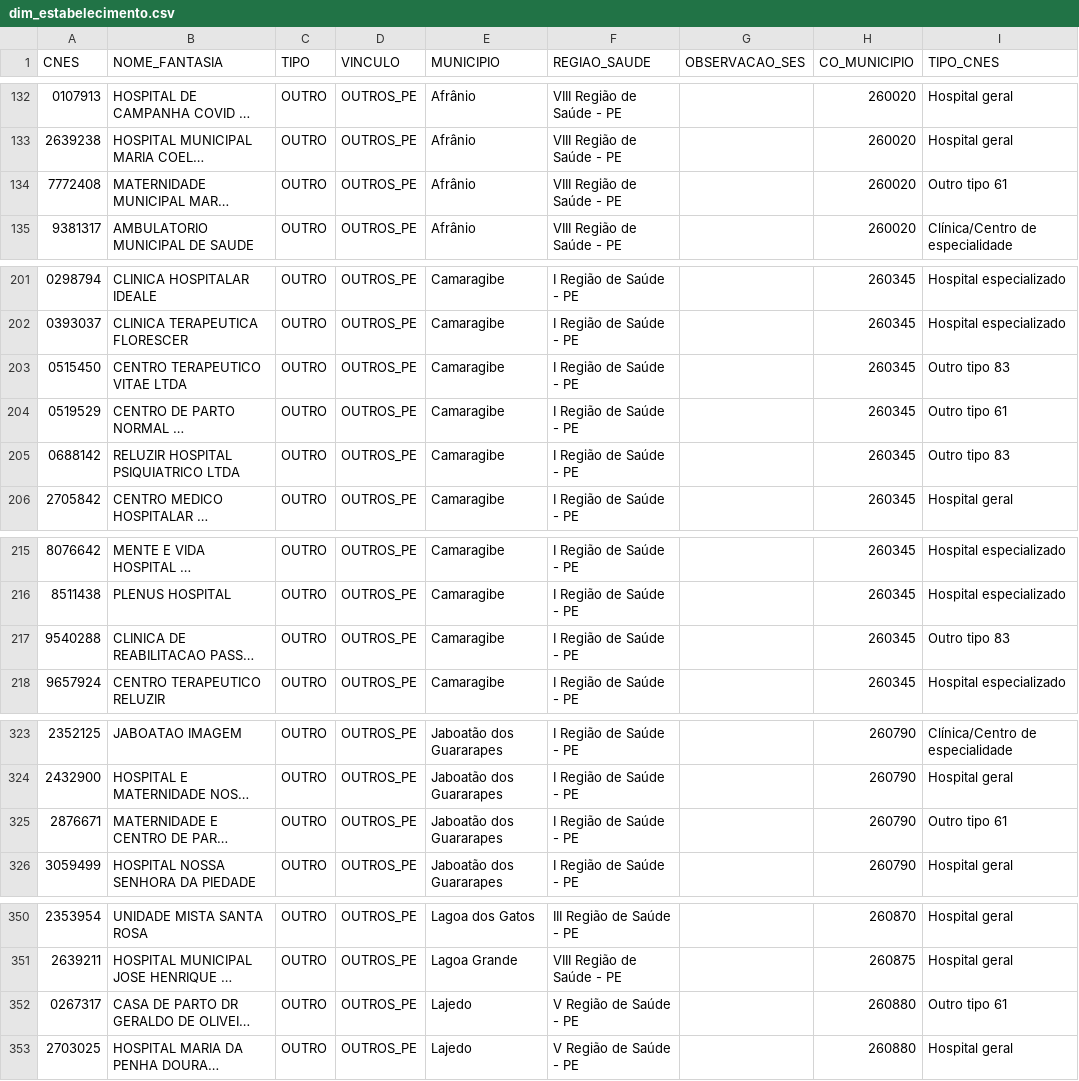
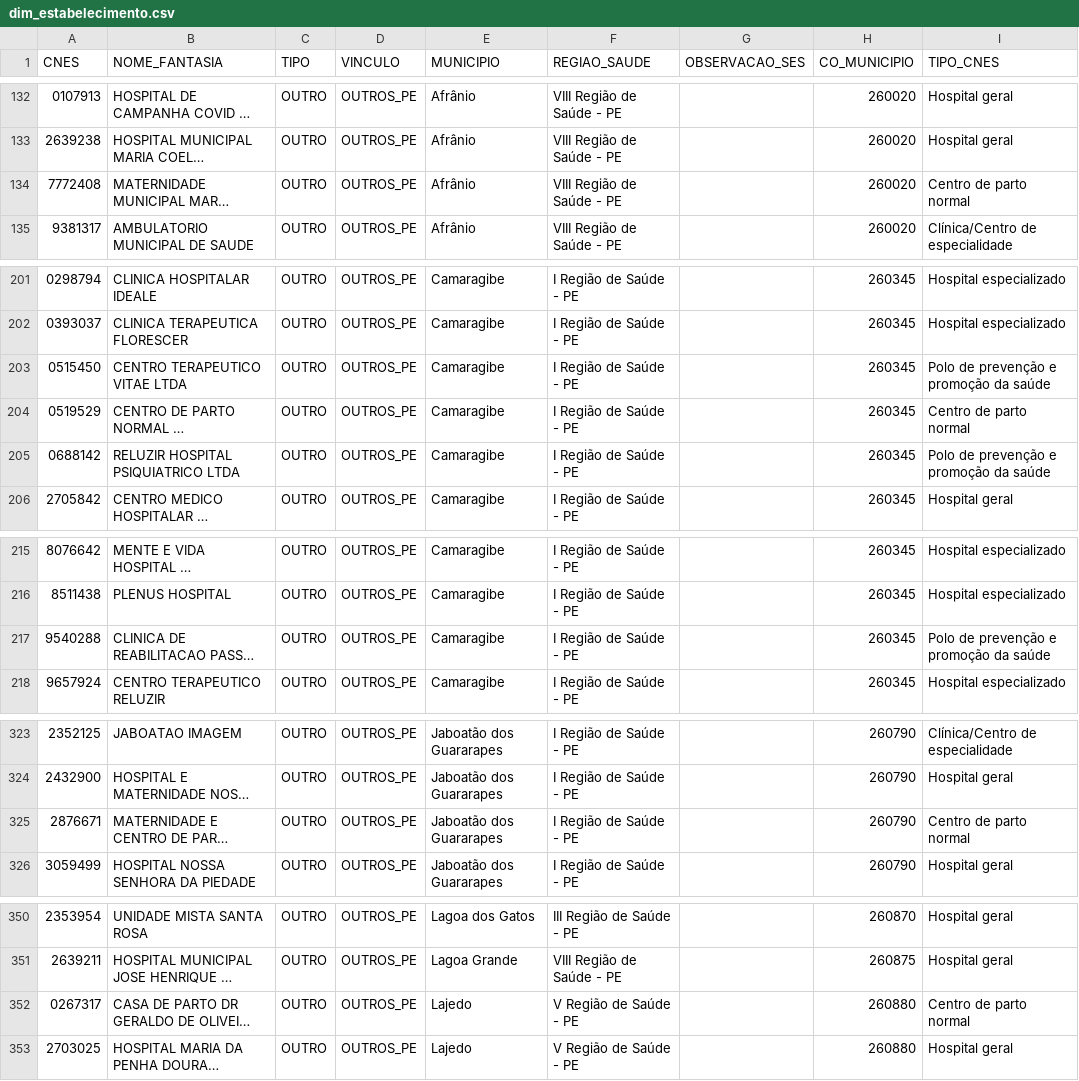
Before and after one commit to DGMOG-SES/informacoes-estrategicas-geres, a CSV file: dados/saida/dim_estabelecimento.csv, drawn as a sheet; only a part is shown, gaps mark what is left out; long unchanged cells end in …; the diff covers the shown part only; the diff names each change by its address in the sheet, - before the commit and + after, or states it on an @@ line.

```diff
--- a/dados/saida/dim_estabelecimento.csv
+++ b/dados/saida/dim_estabelecimento.csv
-I134 (TIPO_CNES): Outro tipo 61
+I134 (TIPO_CNES): Centro de parto normal
-I203 (TIPO_CNES): Outro tipo 83
+I203 (TIPO_CNES): Polo de prevenção e promoção da saúde
-I204 (TIPO_CNES): Outro tipo 61
+I204 (TIPO_CNES): Centro de parto normal
-I205 (TIPO_CNES): Outro tipo 83
+I205 (TIPO_CNES): Polo de prevenção e promoção da saúde
-I217 (TIPO_CNES): Outro tipo 83
+I217 (TIPO_CNES): Polo de prevenção e promoção da saúde
-I325 (TIPO_CNES): Outro tipo 61
+I325 (TIPO_CNES): Centro de parto normal
-I352 (TIPO_CNES): Outro tipo 61
+I352 (TIPO_CNES): Centro de parto normal
```
Also changed, not shown: 3 edited cells elsewhere in this file.
